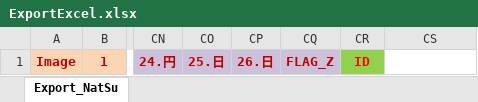
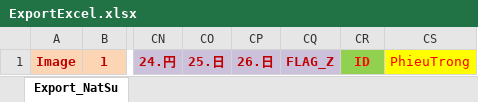
Before and after one commit to NgocLeQuang/NatSu_2018, an Excel workbook: CLS_NatSu/Resources/ExportExcel.xlsx, sheet Export_NatSu, drawn as a sheet; only a part is shown, gaps mark what is left out; values as stored, in another font and other column widths than the file's, no borders; the diff names each change by its address in the sheet, - before the commit and + after, or states it on an @@ line.

```diff
--- a/CLS_NatSu/Resources/ExportExcel.xlsx (sheet Export_NatSu)
+++ b/CLS_NatSu/Resources/ExportExcel.xlsx (sheet Export_NatSu)
-CS1: (empty)
+CS1: PhieuTrong
-CS1 fill: none
+CS1 fill: #FFFF00
```
Also changed, not shown: 44 other files.
